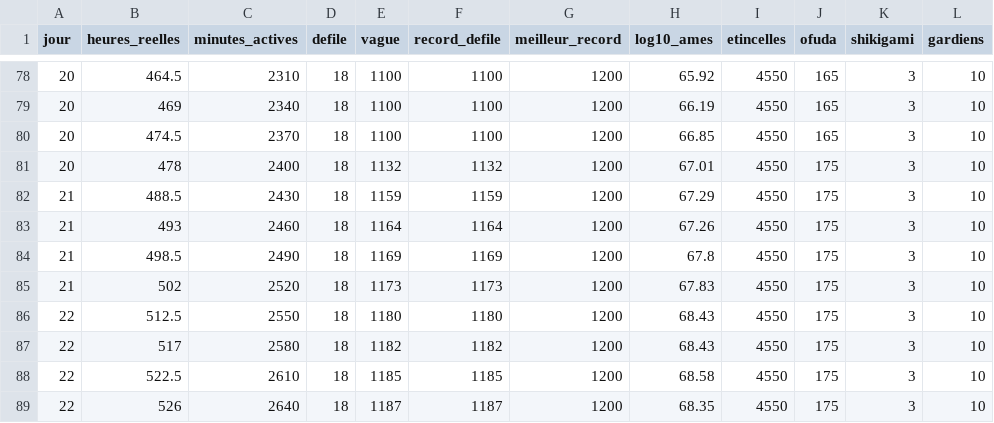
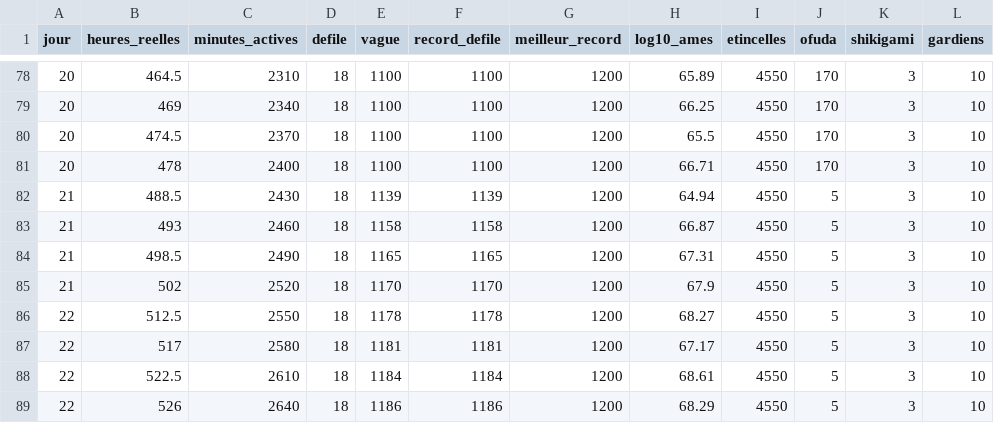
Before and after one commit to YannVogel/hyakki, a CSV file: docs/balancing/actif.csv, drawn as a sheet; only a part is shown, gaps mark what is left out; the diff covers the shown part only.

```diff
--- a/docs/balancing/actif.csv
+++ b/docs/balancing/actif.csv
@@ -78,12 +78,12 @@ jour,heures_reelles,minutes_actives,defile,vague,record_defile,meilleur_record,l
-20,464.5,2310,18,1100,1100,1200,65.92,4550,165,3,10
-20,469,2340,18,1100,1100,1200,66.19,4550,165,3,10
-20,474.5,2370,18,1100,1100,1200,66.85,4550,165,3,10
-20,478,2400,18,1132,1132,1200,67.01,4550,175,3,10
-21,488.5,2430,18,1159,1159,1200,67.29,4550,175,3,10
-21,493,2460,18,1164,1164,1200,67.26,4550,175,3,10
-21,498.5,2490,18,1169,1169,1200,67.8,4550,175,3,10
-21,502,2520,18,1173,1173,1200,67.83,4550,175,3,10
-22,512.5,2550,18,1180,1180,1200,68.43,4550,175,3,10
-22,517,2580,18,1182,1182,1200,68.43,4550,175,3,10
-22,522.5,2610,18,1185,1185,1200,68.58,4550,175,3,10
-22,526,2640,18,1187,1187,1200,68.35,4550,175,3,10
+20,464.5,2310,18,1100,1100,1200,65.89,4550,170,3,10
+20,469,2340,18,1100,1100,1200,66.25,4550,170,3,10
+20,474.5,2370,18,1100,1100,1200,65.5,4550,170,3,10
+20,478,2400,18,1100,1100,1200,66.71,4550,170,3,10
+21,488.5,2430,18,1139,1139,1200,64.94,4550,5,3,10
+21,493,2460,18,1158,1158,1200,66.87,4550,5,3,10
+21,498.5,2490,18,1165,1165,1200,67.31,4550,5,3,10
+21,502,2520,18,1170,1170,1200,67.9,4550,5,3,10
+22,512.5,2550,18,1178,1178,1200,68.27,4550,5,3,10
+22,517,2580,18,1181,1181,1200,67.17,4550,5,3,10
+22,522.5,2610,18,1184,1184,1200,68.61,4550,5,3,10
+22,526,2640,18,1186,1186,1200,68.29,4550,5,3,10
```
Also changed, not shown: 133 edited cells elsewhere in this file, docs/balancing/trois-sessions.csv, 10 other files.
